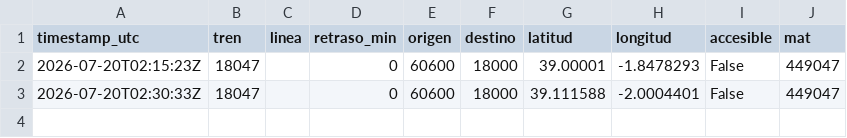
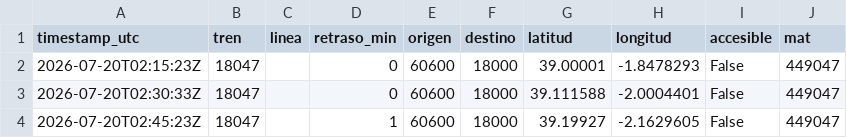
Before and after one commit to josernalist/renfe-trenes, a CSV file: data/2026/07/flota-2026-07-20.csv, drawn as a sheet.

```diff
--- a/data/2026/07/flota-2026-07-20.csv
+++ b/data/2026/07/flota-2026-07-20.csv
@@ -3 +3,2 @@ timestamp_utc,tren,linea,retraso_min,origen,destino,latitud,longitud,accesible,m
 2026-07-20T02:30:33Z,18047,,0,60600,18000,39.111588,-2.0004401,False,449047
+2026-07-20T02:45:23Z,18047,,1,60600,18000,39.19927,-2.1629605,False,449047
```
Also changed, not shown: 1 other file.
